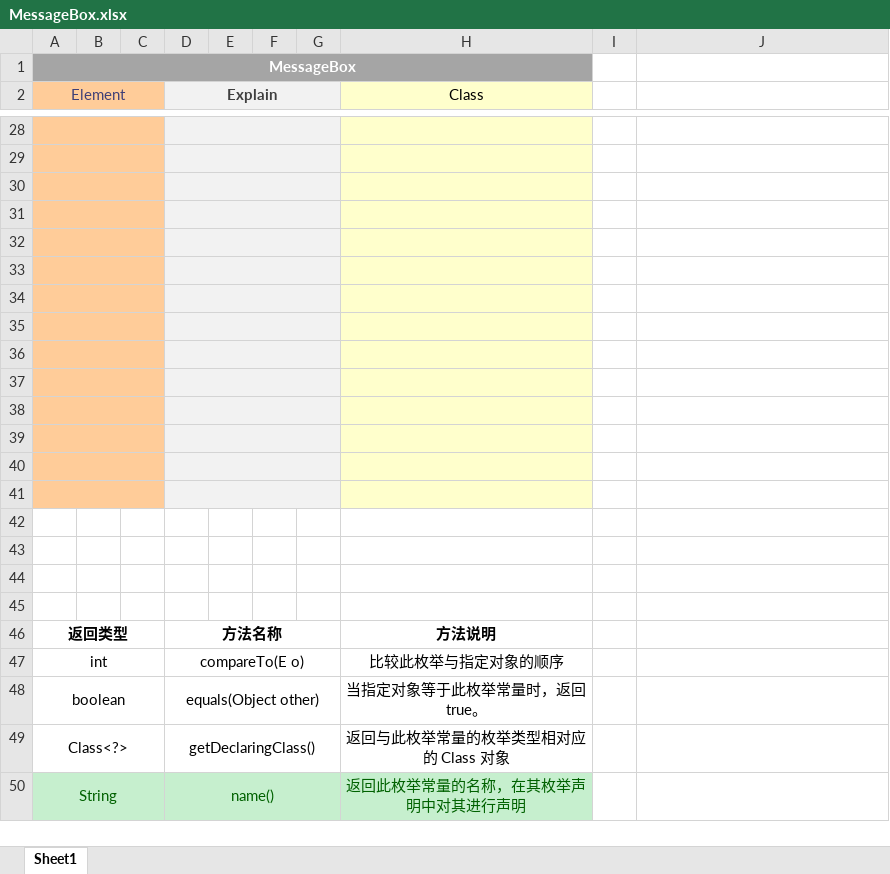
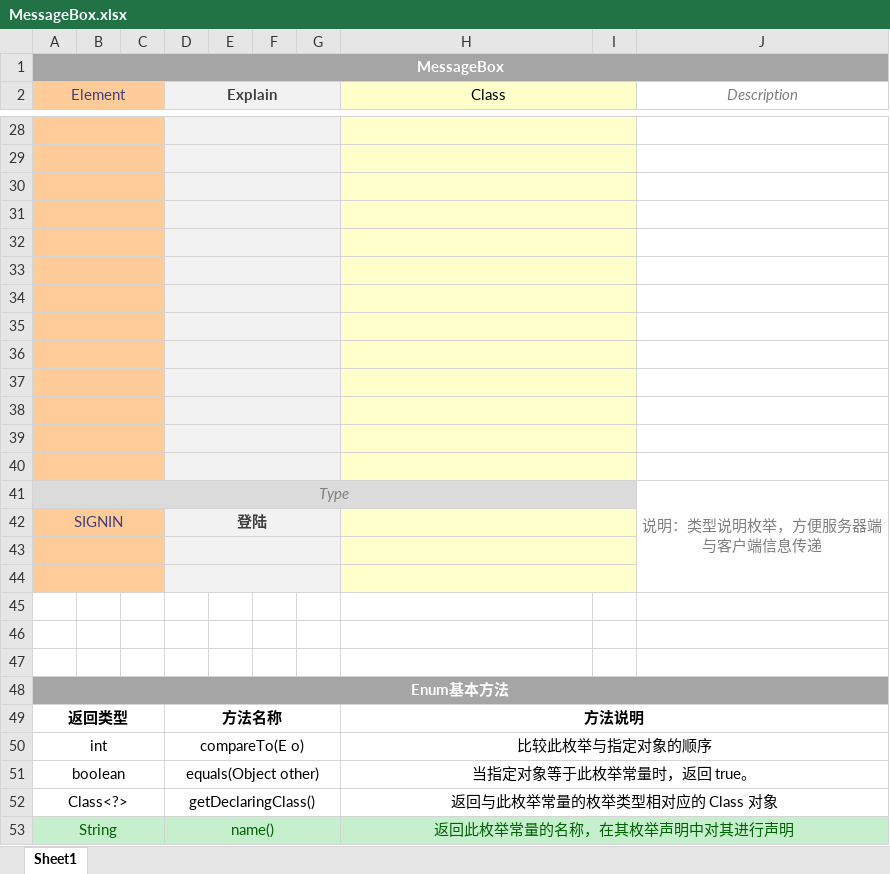
Before and after one commit to ygxy/GameProject, an Excel workbook: GameDocument/MessageBox.xlsx, sheet Sheet1, drawn as a sheet; only a part is shown, gaps mark what is left out; values as stored, in another font and other column widths than the file's, no borders; removed rows and columns are numbered as before the commit, all else as after; the diff covers the shown part only; the diff names each change by its address in the sheet, - before the commit and + after, or states it on an @@ line.

```diff
--- a/GameDocument/MessageBox.xlsx (sheet Sheet1)
+++ b/GameDocument/MessageBox.xlsx (sheet Sheet1)
-A1:H1 merged
+A1:J1 merged
-I1:J1 fill: none
+I1:J1 fill: #A5A5A5
+H2:I2 merged
-I2:I40 fill: none
+I2:I40 fill: #FFFFCC
-J2: (empty)
+J2: Description
+H28:I28 merged
+H29:I29 merged
+H30:I30 merged
+H31:I31 merged
+H32:I32 merged
+H33:I33 merged
+H34:I34 merged
+H35:I35 merged
+H36:I36 merged
+H37:I37 merged
+H38:I38 merged
+H39:I39 merged
+H40:I40 merged
+row 41: Type |  |  |  |  |  |  |  |  | 说明：类型说明枚举，方便服务器端与客户端信息传递
+row 42: SIGNIN |  |  | 登陆
+H43:I43 merged
-I43 fill: none
+I43 fill: #FFFFCC
-A44:C44 fill: none
+A44:C44 fill: #FFCC99
+A44:C44 merged
-D44:G44 fill: none
+D44:G44 fill: #F2F2F2
+D44:G44 merged
-H44:I44 fill: none
+H44:I44 fill: #FFFFCC
+H44:I44 merged
+row 48: Enum基本方法
+H49:J49 merged
+H50:J50 merged
+H51:J51 merged
+H52:J52 merged
+H53:J53 merged
-I53:J53 fill: none
+I53:J53 fill: #C6EFCE
```
Also changed, not shown: 3 edited cells, cell formats and merged cells elsewhere in this sheet, 7 other files.
